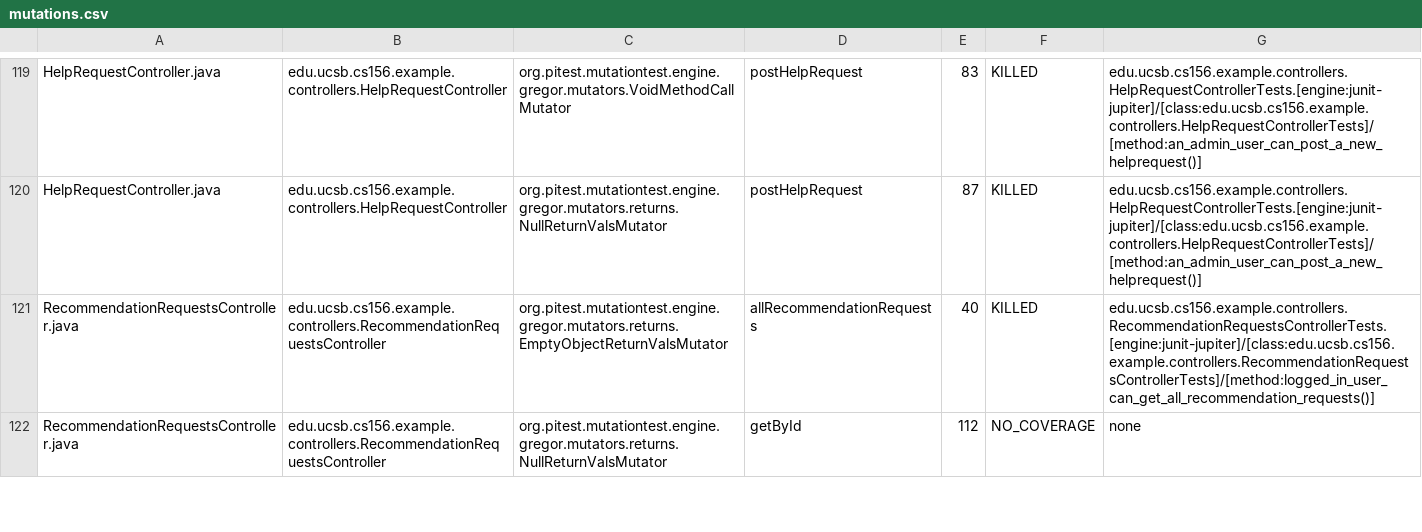
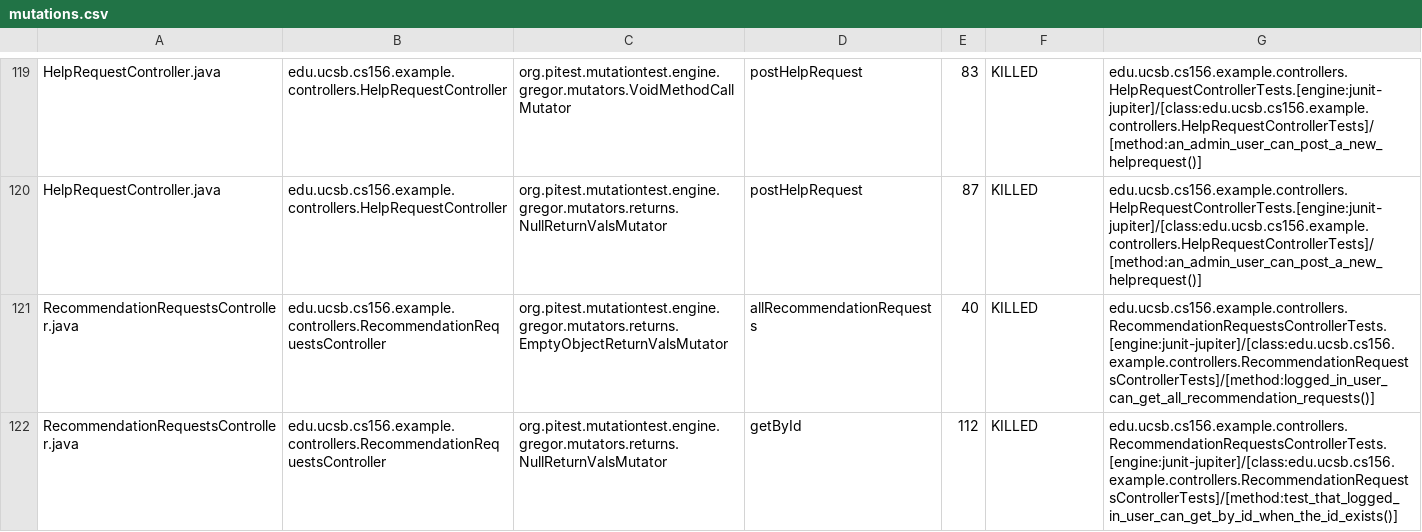
Before and after one commit to ucsb-cs156-f26/team01-f26-07, a CSV file: prs/70/pitest/mutations.csv, drawn as a sheet; only a part is shown, gaps mark what is left out; the diff covers the shown part only.

Commit message:
Deploying to gh-pages from @ ucsb-cs156-f26/team01-f26-07@6b76fbc20a87e92fe5dda537eb5017388c844a2d 🚀

```diff
--- a/prs/70/pitest/mutations.csv
+++ b/prs/70/pitest/mutations.csv
@@ -121,2 +121,2 @@ HelpRequestController.java,edu.ucsb.cs156.example.controllers.HelpRequestControl
 RecommendationRequestsController.java,edu.ucsb.cs156.example.controllers.RecommendationRequestsController,org.pitest.mutationtest.engine.gregor.mutators.returns.EmptyObjectReturnValsMutator,allRecommendationRequests,40,KILLED,edu.ucsb.cs156.example.controllers.RecommendationRequestsControllerTests.[engine:junit-jupiter]/[class:edu.ucsb.cs156.example.controllers.RecommendationRequestsControllerTests]/[method:logged_in_user_can_get_all_recommendation_requests()]
-RecommendationRequestsController.java,edu.ucsb.cs156.example.controllers.RecommendationRequestsController,org.pitest.mutationtest.engine.gregor.mutators.returns.NullReturnValsMutator,getById,112,NO_COVERAGE,none
+RecommendationRequestsController.java,edu.ucsb.cs156.example.controllers.RecommendationRequestsController,org.pitest.mutationtest.engine.gregor.mutators.returns.NullReturnValsMutator,getById,112,KILLED,edu.ucsb.cs156.example.controllers.RecommendationRequestsControllerTests.[engine:junit-jupiter]/[class:edu.ucsb.cs156.example.controllers.RecommendationRequestsControllerTests]/[method:test_that_logged_in_user_can_get_by_id_when_the_id_exists()]
```
Also changed, not shown: 3 edited cells elsewhere in this file, 24 other files.
